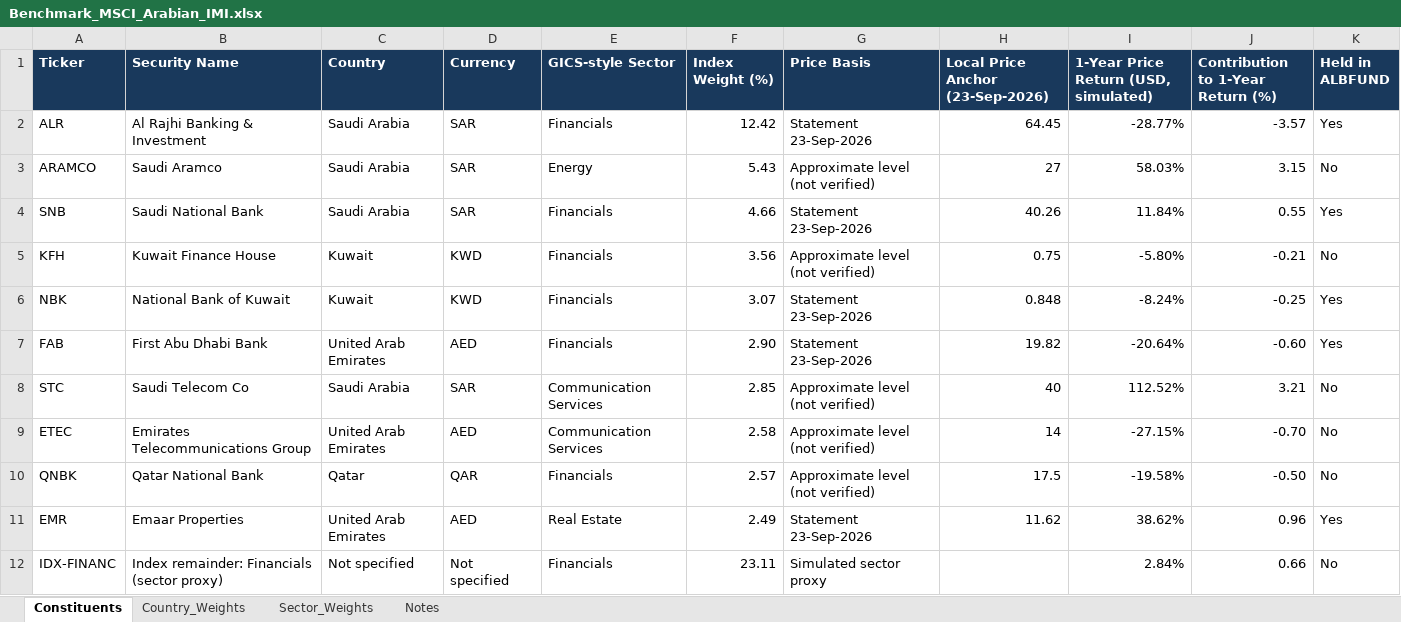
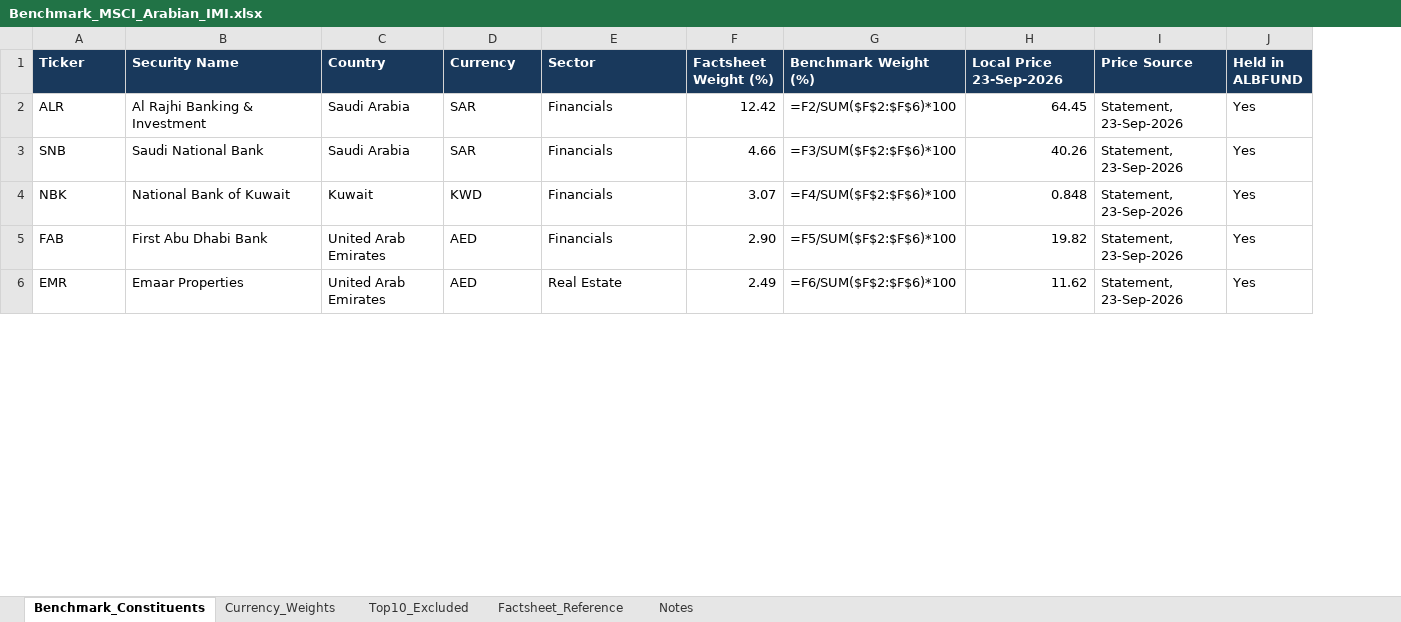
Before and after one commit to hvalmighty/mPowerAnalytics, an Excel workbook: public/data/Benchmark_MSCI_Arabian_IMI.xlsx, sheet Benchmark_Constituents, drawn as a sheet; only a part is shown; values as stored, in another font and other column widths than the file's, no borders; formulas without a stored value are shown as written; removed rows and columns are numbered as before the commit, all else as after; the diff covers the shown part only; the diff names each change by its address in the sheet, - before the commit and + after, or states it on an @@ line.

```diff
--- a/public/data/Benchmark_MSCI_Arabian_IMI.xlsx (sheet Benchmark_Constituents)
+++ b/public/data/Benchmark_MSCI_Arabian_IMI.xlsx (sheet Benchmark_Constituents)
-sheet tab: Constituents
+sheet tab: Benchmark_Constituents
-sheet tab: Country_Weights
+sheet tab: Currency_Weights
-sheet tab: Sector_Weights
+sheet tab: Top10_Excluded
+sheet tab: Factsheet_Reference
-column G (Price Basis), row 2: Statement 23-Sep-2026; row 4: Statement 23-Sep-2026; rows 6-7: Statement 23-Sep-2026 | Statement 23-Sep-2026; row 11: Statement 23-Sep-2026
+column G (Benchmark Weight (%)), rows 2-6: =F2/SUM($F$2:$F$6)*100 | =F3/SUM($F$2:$F$6)*100 | =F4/SUM($F$2:$F$6)*100 | =F5/SUM($F$2:$F$6)*100 | =F6/SUM($F$2:$F$6)*100
-column I, rows 1-2: 1-Year Price Return (USD, simulated) | -28.77%; row 4: 11.84%; rows 6-7: -8.24% | -20.64%; row 11: 38.62%
-column J, rows 1-2: Contribution to 1-Year Return (%) | -3.57; row 4: 0.55; rows 6-7: -0.25 | -0.60; row 11: 0.96
+column I (Price Source), rows 2-6: all Statement, 23-Sep-2026
-E1: GICS-style Sector
+E1: Sector
-F1: Index Weight (%)
+F1: Factsheet Weight (%)
-H1: Local Price Anchor (23-Sep-2026)
+H1: Local Price 23-Sep-2026
-row 3: ARAMCO | Saudi Aramco | Saudi Arabia | SAR | Energy | 5.43 | Approximate level (not verified) | 27 | 58.03% | 3.15 | No
-row 5: KFH | Kuwait Finance House | Kuwait | KWD | Financials | 3.56 | Approximate level (not verified) | 0.75 | -5.80% | -0.21 | No
-row 8: STC | Saudi Telecom Co | Saudi Arabia | SAR | Communication Services | 2.85 | Approximate level (not verified) | 40 | 112.52% | 3.21 | No
-row 9: ETEC | Emirates Telecommunications Group | United Arab Emirates | AED | Communication Services | 2.58 | Approximate level (not verified) | 14 | -27.15% | -0.70 | No
-row 10: QNBK | Qatar National Bank | Qatar | QAR | Financials | 2.57 | Approximate level (not verified) | 17.5 | -19.58% | -0.50 | No
-row 12: IDX-FINANC | Index remainder: Financials (sector proxy) | Not specified | Not specified | Financials | 23.11 | Simulated sector proxy |  | 2.84% | 0.66 | No
```
Also changed, not shown: 10 removed rows and 1 edited cell elsewhere in this sheet, sheet Top10_Excluded, sheet Currency_Weights, sheet Notes, public/data/Portfolio_Arabian.xlsx, 3 other files.
